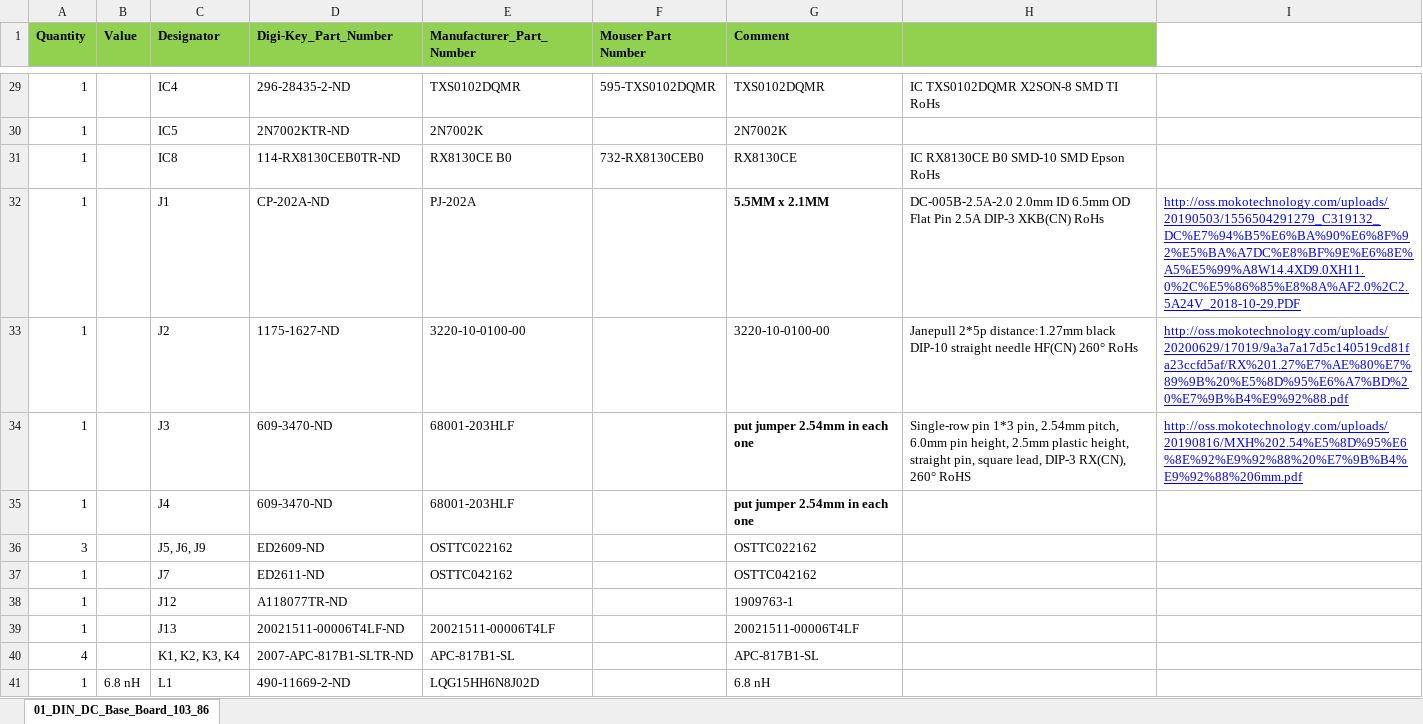
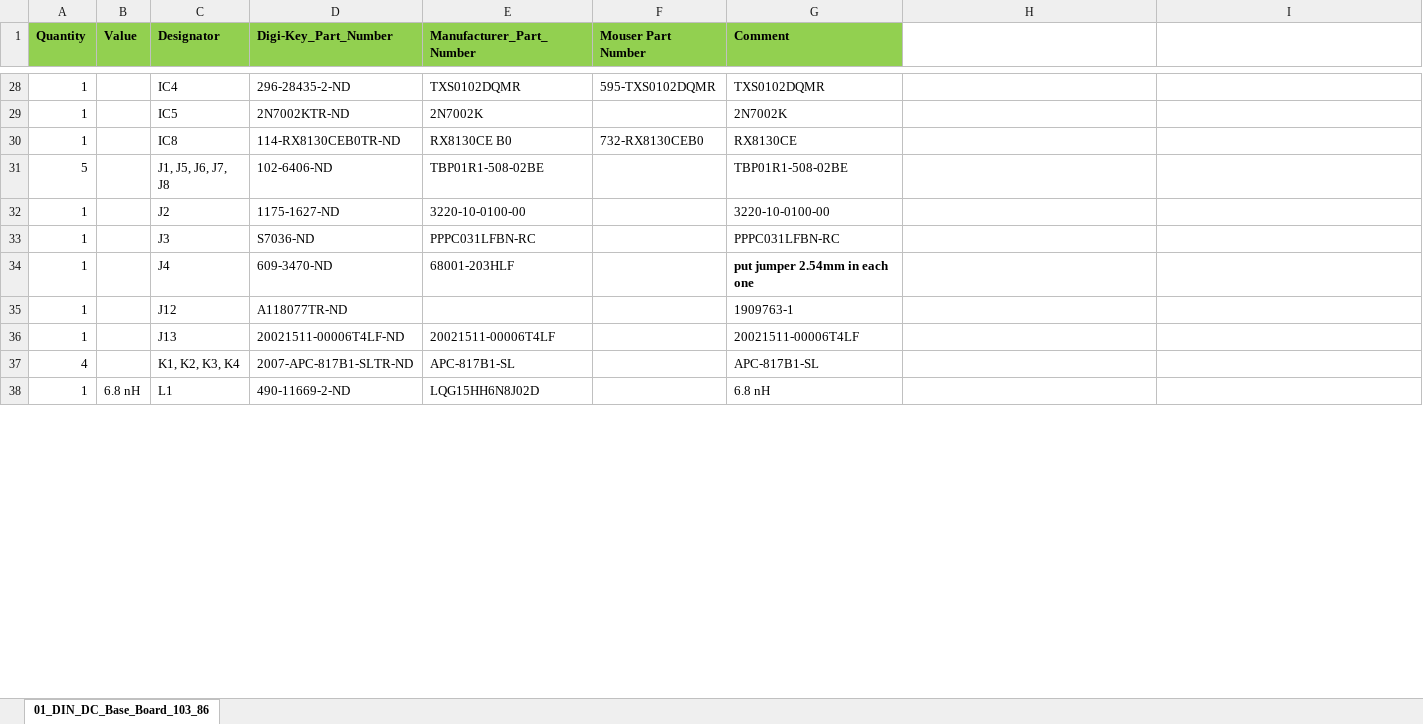
Before and after one commit to juanpablozoppi/RTU_LMG_HW, an Excel workbook: PCB/Project Outputs for RTU_LMG/BOM/Bill of Materials-RTU_LMG.xlsx, sheet 01_DIN_DC_Base_Board_103_86, drawn as a sheet; only a part is shown, gaps mark what is left out; values as stored, in another font and other column widths than the file's, no borders; removed rows and columns are numbered as before the commit, all else as after; the diff covers the shown part only; the diff names each change by its address in the sheet, - before the commit and + after, or states it on an @@ line.

```diff
--- a/PCB/Project Outputs for RTU_LMG/BOM/Bill of Materials-RTU_LMG.xlsx (sheet 01_DIN_DC_Base_Board_103_86)
+++ b/PCB/Project Outputs for RTU_LMG/BOM/Bill of Materials-RTU_LMG.xlsx (sheet 01_DIN_DC_Base_Board_103_86)
-H1 fill: #92D050
+H1 fill: none
-H28: IC TXS0102DQMR X2SON-8 SMD TI RoHs
+H28: (empty)
-H30: IC RX8130CE B0 SMD-10 SMD Epson RoHs
+H30: (empty)
-row 32: 1 |  | J1 | CP-202A-ND | PJ-202A |  | 5.5MM x 2.1MM | DC-005B-2.5A-2.0 2.0mm ID 6.5mm OD Flat Pin 2.5A DIP-3 XKB(CN) RoHs | http://oss.mokotechnology.com/uploads/20190503/1556504291279_C319132_DC%E7%94%B5%E6%BA%90%E6%8F%92%E5%BA%A7DC%E8%BF%9E%E6%8E%A5%E5%99%A8W14.4XD9.0XH11.0%2C%E5%86%85%E8%8A%AF2.0%2C2.5A24V_2018-10-29.PDF
+row 31: 5 |  | J1, J5, J6, J7, J8 | 102-6406-ND | TBP01R1-508-02BE |  | TBP01R1-508-02BE
-H32: Janepull 2*5p distance:1.27mm black DIP-10 straight needle HF(CN) 260° RoHs
+H32: (empty)
-I32: http://oss.mokotechnology.com/uploads/20200629/17019/9a3a7a17d5c140519cd81fa23ccfd5af/RX%201.27%E7%AE%80%E7%89%9B%20%E5%8D%95%E6%A7%BD%20%E7%9B%B4%E9%92%88.pdf
+I32: (empty)
-D33 (Digi-Key_Part_Number): 609-3470-ND
+D33 (Digi-Key_Part_Number): S7036-ND
-E33 (Manufacturer_Part_Number): 68001-203HLF
+E33 (Manufacturer_Part_Number): PPPC031LFBN-RC
-G33 (Comment): put jumper 2.54mm in each one
+G33 (Comment): PPPC031LFBN-RC
-G33 bold: on
+G33 bold: off
-H33: Single-row pin 1*3 pin, 2.54mm pitch, 6.0mm pin height, 2.5mm plastic height, straight pin, square lead, DIP-3 RX(CN), 260° RoHS
+H33: (empty)
-I33: http://oss.mokotechnology.com/uploads/20190816/MXH%202.54%E5%8D%95%E6%8E%92%E9%92%88%20%E7%9B%B4%E9%92%88%206mm.pdf
+I33: (empty)
-row 36: 3 |  | J5, J6, J9 | ED2609-ND | OSTTC022162 |  | OSTTC022162
-row 37: 1 |  | J7 | ED2611-ND | OSTTC042162 |  | OSTTC042162
```
Also changed, not shown: 4 added rows, 1 removed row and 38 edited cells elsewhere in this sheet, PCB/Project Outputs for RTU_LMG/RTU_LMG_ALTIUM.xlsx, 6 other files.
